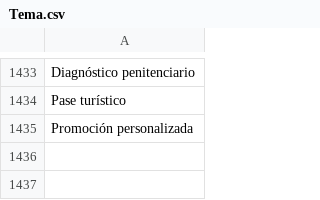
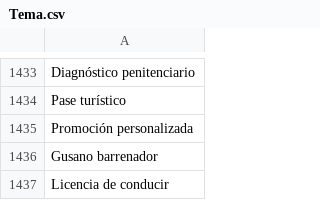
Before and after one commit to thelonious9/capturanotas, a CSV file: Tema.csv, drawn as a sheet; only a part is shown, gaps mark what is left out.

Commit message:
Agrego 2 temas

```diff
--- a/Tema.csv
+++ b/Tema.csv
@@ -1435 +1435,3 @@ Pase turístico
 Promoción personalizada
+Gusano barrenador
+Licencia de conducir
```
